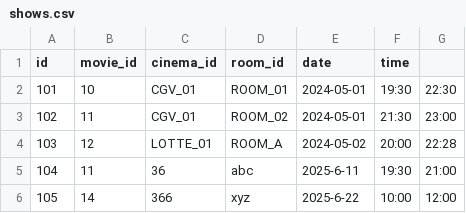
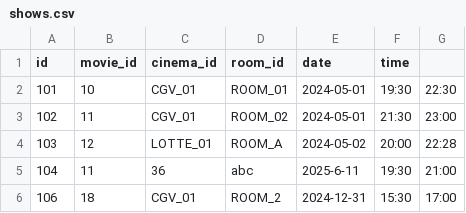
Before and after one commit to tuananhsilly/movie_ticket_system, a CSV file: data/shows.csv, drawn as a sheet.

```diff
--- a/data/shows.csv
+++ b/data/shows.csv
@@ -5,2 +5,2 @@ id,movie_id,cinema_id,room_id,date,time
 104,11,36,abc,2025-6-11,19:30,21:00
-105,14,366,xyz,2025-6-22,10:00,12:00
+106,18,CGV_01,ROOM_2,2024-12-31,15:30,17:00
```
Also changed, not shown: data/bookings.csv, data/movies.csv, 5 other files.
